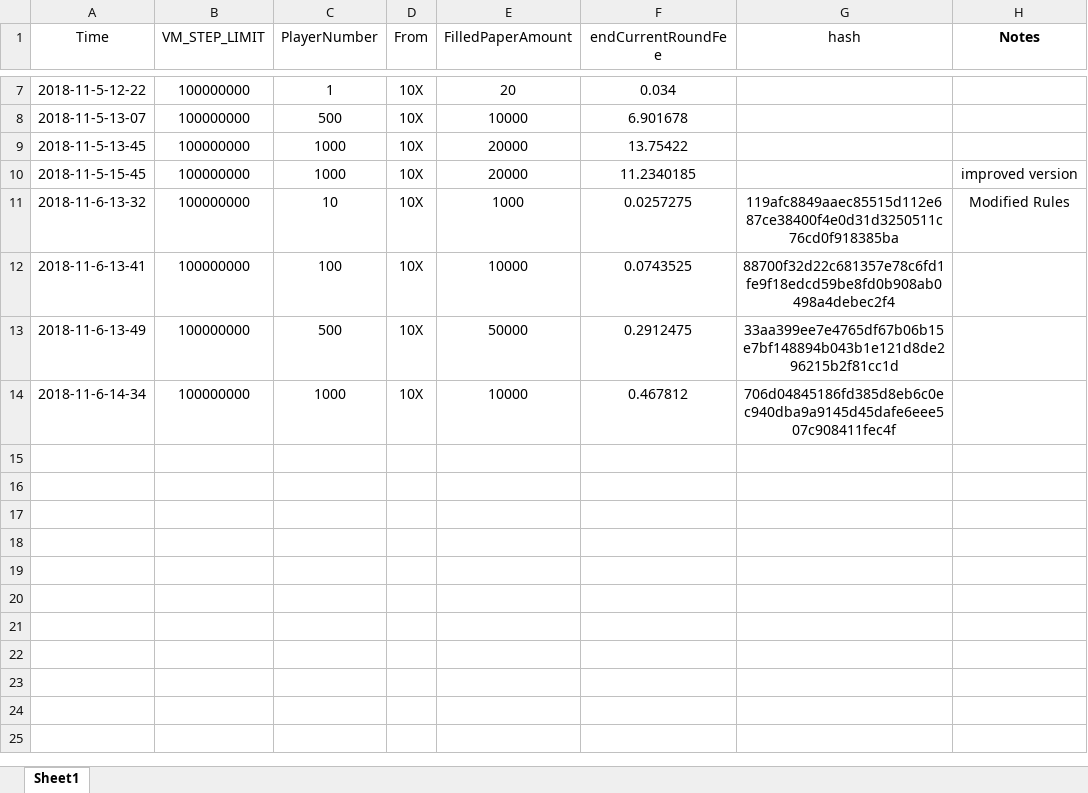
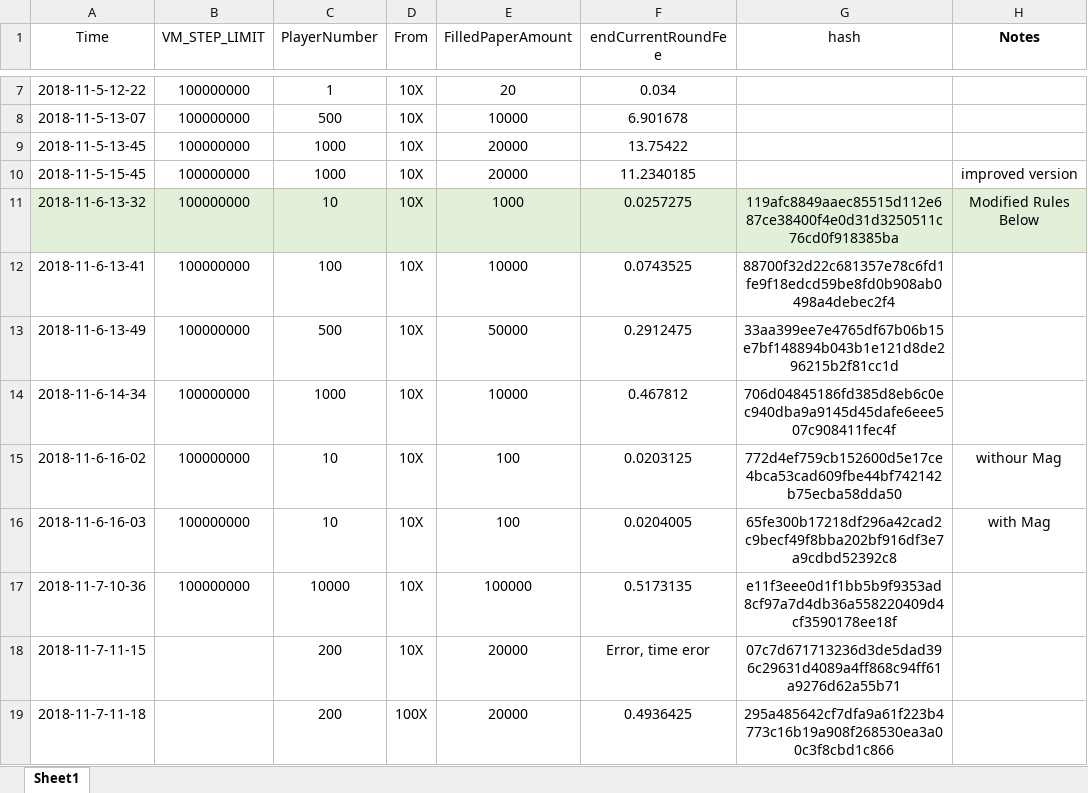
Before and after one commit to lucas7788/LuckyNumber, an Excel workbook: 开奖测试/TestingResults.xlsx, sheet Sheet1, drawn as a sheet; only a part is shown, gaps mark what is left out; values as stored, in another font and other column widths than the file's, no borders; the diff names each change by its address in the sheet, - before the commit and + after, or states it on an @@ line.

Commit message:
add test result details

```diff
--- a/开奖测试/TestingResults.xlsx (sheet Sheet1)
+++ b/开奖测试/TestingResults.xlsx (sheet Sheet1)
-A11:H11 fill: none
+A11:H11 fill: #E2F0D9
-H11 (Notes): Modified Rules
+H11 (Notes): Modified Rules Below
+row 15: 2018-11-6-16-02 | 100000000 | 10 | 10X | 100 | 0.0203125 | 772d4ef759cb152600d5e17ce4bca53cad609fbe44bf742142b75ecba58dda50 | withour Mag
+row 16: 2018-11-6-16-03 | 100000000 | 10 | 10X | 100 | 0.0204005 | 65fe300b17218df296a42cad2c9becf49f8bba202bf916df3e7a9cdbd52392c8 | with Mag
+row 17: 2018-11-7-10-36 | 100000000 | 10000 | 10X | 100000 | 0.5173135 | e11f3eee0d1f1bb5b9f9353ad8cf97a7d4db36a558220409d4cf3590178ee18f
+row 18: 2018-11-7-11-15 |  | 200 | 10X | 20000 | Error, time eror | 07c7d671713236d3de5dad396c29631d4089a4ff868c94ff61a9276d62a55b71
+row 19: 2018-11-7-11-18 |  | 200 | 100X | 20000 | 0.4936425 | 295a485642cf7dfa9a61f223b4773c16b19a908f268530ea3a00c3f8cbd1c866
```
Also changed, not shown: 20 other files.
